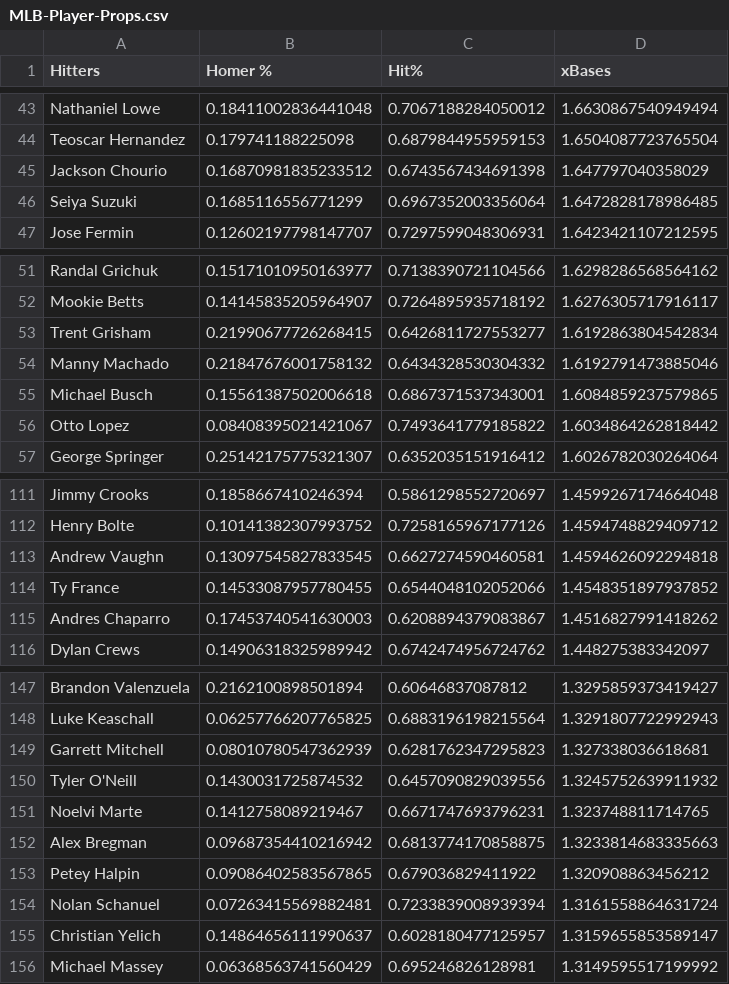
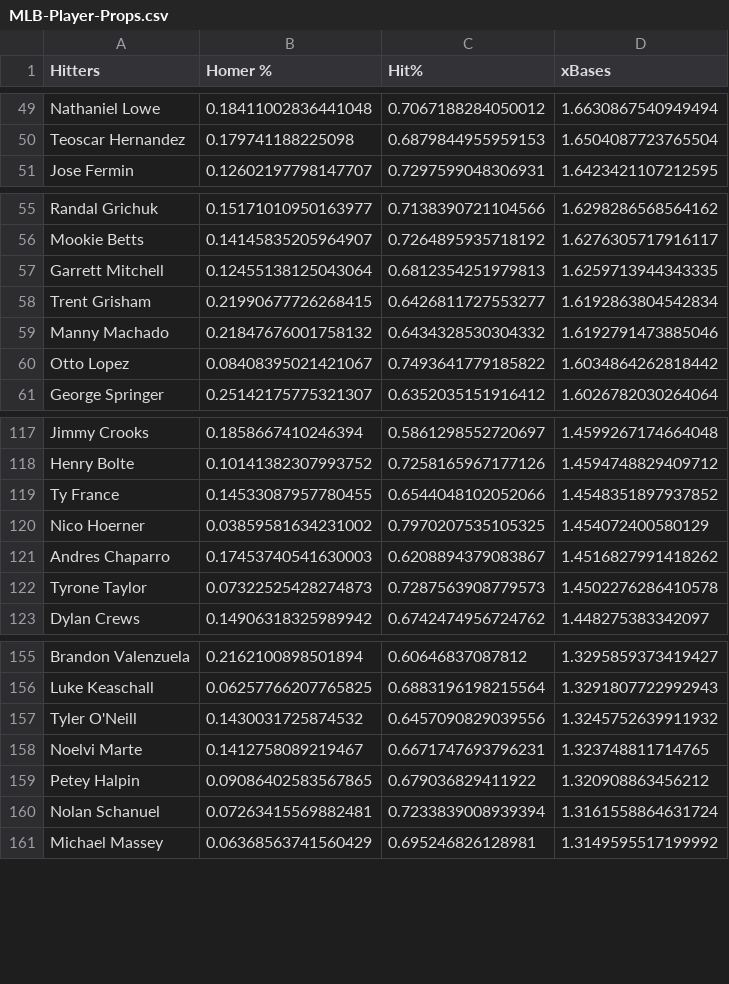
Before and after one commit to jack-simon4/jacks-models, a CSV file: src/assets/MLB-Player-Props.csv, drawn as a sheet; only a part is shown, gaps mark what is left out; the diff covers the shown part only.

```diff
--- a/src/assets/MLB-Player-Props.csv
+++ b/src/assets/MLB-Player-Props.csv
@@ -44,4 +50,2 @@ Nathaniel Lowe,0.18411002836441048,0.7067188284050012,1.6630867540949494
 Teoscar Hernandez,0.179741188225098,0.6879844955959153,1.6504087723765504
-Jackson Chourio,0.16870981835233512,0.6743567434691398,1.647797040358029
-Seiya Suzuki,0.1685116556771299,0.6967352003356064,1.6472828178986485
 Jose Fermin,0.12602197798147707,0.7297599048306931,1.6423421107212595
@@ -52,5 +56,5 @@ Randal Grichuk,0.15171010950163977,0.7138390721104566,1.6298286568564162
 Mookie Betts,0.14145835205964907,0.7264895935718192,1.6276305717916117
+Garrett Mitchell,0.12455138125043064,0.6812354251979813,1.6259713944343335
 Trent Grisham,0.21990677726268415,0.6426811727553277,1.6192863804542834
 Manny Machado,0.21847676001758132,0.6434328530304332,1.6192791473885046
-Michael Busch,0.15561387502006618,0.6867371537343001,1.6084859237579865
 Otto Lopez,0.08408395021421067,0.7493641779185822,1.6034864262818442
@@ -112,5 +118,6 @@ Jimmy Crooks,0.1858667410246394,0.5861298552720697,1.4599267174664048
 Henry Bolte,0.10141382307993752,0.7258165967177126,1.4594748829409712
-Andrew Vaughn,0.13097545827833545,0.6627274590460581,1.4594626092294818
 Ty France,0.14533087957780455,0.6544048102052066,1.4548351897937852
+Nico Hoerner,0.03859581634231002,0.7970207535105325,1.454072400580129
 Andres Chaparro,0.17453740541630003,0.6208894379083867,1.4516827991418262
+Tyrone Taylor,0.07322525428274873,0.7287563908779573,1.4502276286410578
 Dylan Crews,0.14906318325989942,0.6742474956724762,1.448275383342097
@@ -148,9 +156,6 @@ Brandon Valenzuela,0.2162100898501894,0.60646837087812,1.3295859373419427
 Luke Keaschall,0.06257766207765825,0.6883196198215564,1.3291807722992943
-Garrett Mitchell,0.08010780547362939,0.6281762347295823,1.327338036618681
 Tyler O'Neill,0.1430031725874532,0.6457090829039556,1.3245752639911932
 Noelvi Marte,0.1412758089219467,0.6671747693796231,1.323748811714765
-Alex Bregman,0.09687354410216942,0.6813774170858875,1.3233814683335663
 Petey Halpin,0.09086402583567865,0.679036829411922,1.320908863456212
 Nolan Schanuel,0.07263415569882481,0.7233839008939394,1.3161558864631724
-Christian Yelich,0.14864656111990637,0.6028180477125957,1.3159655853589147
 Michael Massey,0.06368563741560429,0.695246826128981,1.3149595517199992
```
Also changed, not shown: 15 added rows and 11 removed rows elsewhere in this file, 2 other files.
